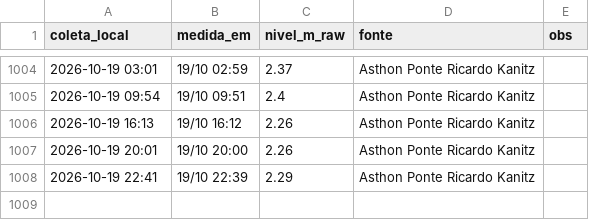
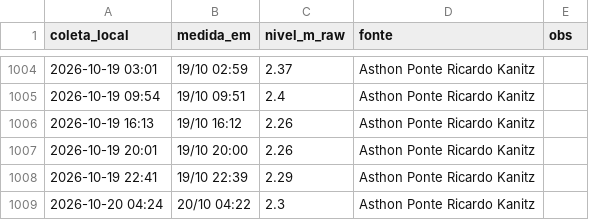
Before and after one commit to jonevaldorech-spec/alerta-cheia-riodosul, a CSV file: dados/kanitz.csv, drawn as a sheet; only a part is shown, gaps mark what is left out; the diff names each change by its address in the sheet, - before the commit and + after, or states it on an @@ line.

```diff
--- a/dados/kanitz.csv
+++ b/dados/kanitz.csv
+row 1009: 2026-10-20 04:24 | 20/10 04:22 | 2.3 | Asthon Ponte Ricardo Kanitz
```
Also changed, not shown: dados/barragens.csv, dados/niveis_bacia.csv, 4 other files.
